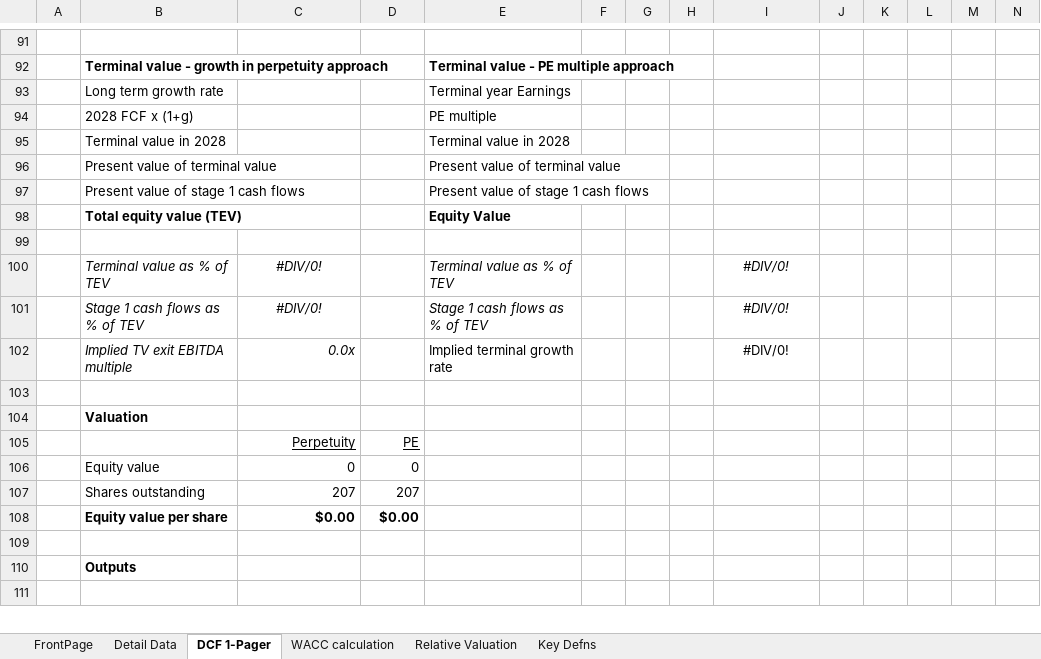
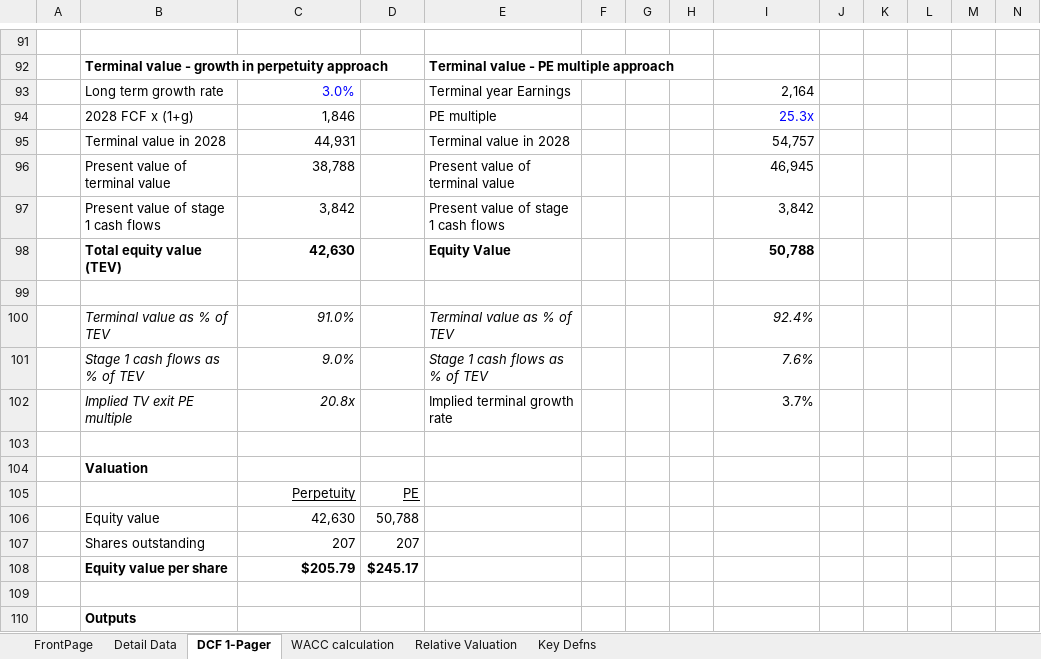
Before and after one commit to chrislester42-png/HSY-valuation, an Excel workbook: workbook/QD-HSY.xlsx, sheet DCF 1-Pager, drawn as a sheet; only a part is shown, gaps mark what is left out; the shorter side is filled out with more unchanged rows; values as stored, in another font and other column widths than the file's, no borders; charts and pictures and conditional formats not drawn; removed rows and columns are numbered as before the commit, all else as after; rows hold the shown columns only; the diff covers the shown part only; the diff names each change by its address in the sheet, - before the commit and + after, or states it on an @@ line.

```diff
--- a/workbook/QD-HSY.xlsx (sheet DCF 1-Pager)
+++ b/workbook/QD-HSY.xlsx (sheet DCF 1-Pager)
-C93: (empty)
+C93: 3.0%
-I93: (empty)
+I93: 2,164
-C94: (empty)
+C94: 1,846
-I94: (empty)
+I94: 25.3x
-C95: (empty)
+C95: 44,931
-I95: (empty)
+I95: 54,757
-C96: (empty)
+C96: 38,788
-I96: (empty)
+I96: 46,945
-C97: (empty)
+C97: 3,842
-I97: (empty)
+I97: 3,842
-C98: (empty)
+C98: 42,630
-I98: (empty)
+I98: 50,788
-C100: #DIV/0!
+C100: 91.0%
-C100:C101 alignment: center
+C100:C101 alignment: right
-I100: #DIV/0!
+I100: 92.4%
-I100:I101 alignment: center
+I100:I101 alignment: right
-C101: #DIV/0!
+C101: 9.0%
-I101: #DIV/0!
+I101: 7.6%
-row 102:  | Implied TV exit EBITDA multiple | 0.0x |  | Implied terminal growth rate |  |  |  | #DIV/0!
+row 102:  | Implied TV exit PE multiple | 20.8x |  | Implied terminal growth rate |  |  |  | 3.7%
-row 106:  | Equity value | 0 | 0
+row 106:  | Equity value | 42,630 | 50,788
-row 108:  | Equity value per share | $0.00 | $0.00
+row 108:  | Equity value per share | $205.79 | $245.17
```
Also changed, not shown: 20 added rows, 20 removed rows, 37 edited cells and cell formats elsewhere in this sheet, sheet FrontPage, charts or pictures, 2 other files.
